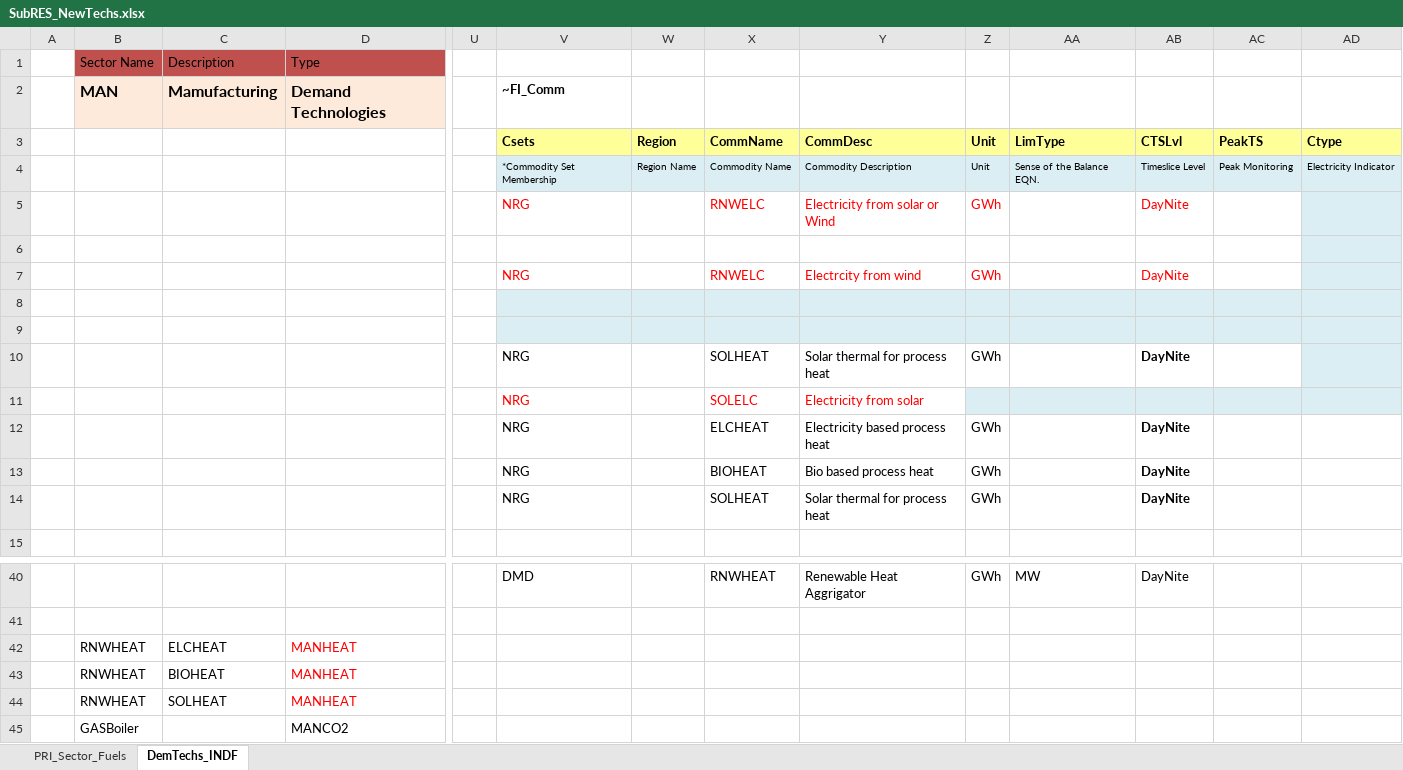
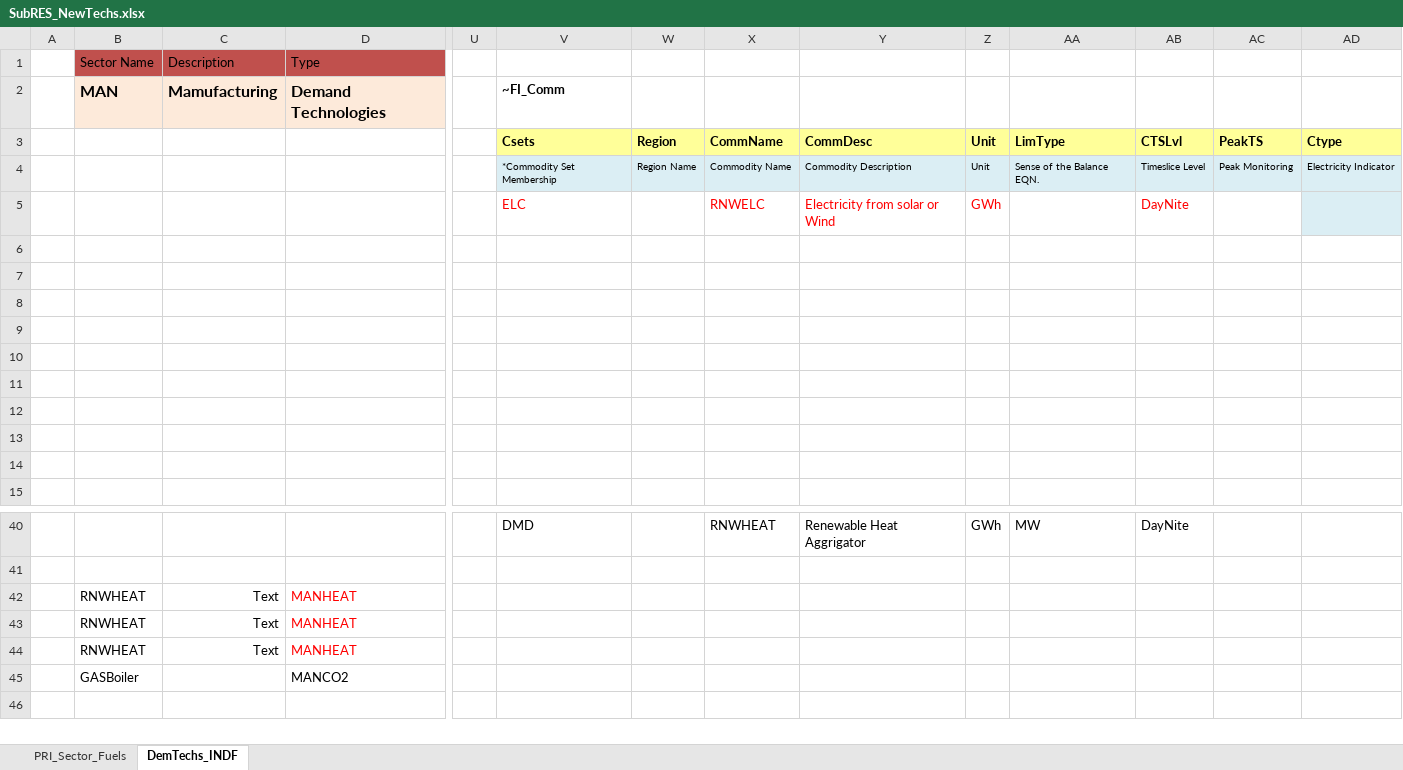
Before and after one commit to Tamenew/MANU2025, an Excel workbook: SubRES_TMPL/SubRES_NewTechs.xlsx, sheet DemTechs_INDF, drawn as a sheet; only a part is shown, gaps mark what is left out; the shorter side is filled out with more unchanged rows; values as stored, in another font and other column widths than the file's, no borders; charts and pictures not drawn; removed rows and columns are numbered as before the commit, all else as after; rows hold the shown columns only; the diff names each change by its address in the sheet, - before the commit and + after, or states it on an @@ line.

```diff
--- a/SubRES_TMPL/SubRES_NewTechs.xlsx (sheet DemTechs_INDF)
+++ b/SubRES_TMPL/SubRES_NewTechs.xlsx (sheet DemTechs_INDF)
-V5: NRG
+V5: ELC
-row 6: (empty)
-row 7:  |  |  |  |  | NRG |  | RNWELC | Electrcity from wind | GWh |  | DayNite
-V6:AD7 fill: #DBEEF4
+V6:AD7 fill: none
-row 8:  |  |  |  |  | NRG |  | SOLHEAT | Solar thermal for process heat | GWh |  | DayNite
+row 8: (empty)
-AD8 fill: #DBEEF4
+AD8 fill: none
-row 9:  |  |  |  |  | NRG |  | SOLELC | Electricity from solar
+row 9: (empty)
-Z9:AD9 fill: #DBEEF4
+Z9:AD9 fill: none
-row 10:  |  |  |  |  | NRG |  | ELCHEAT | Electricity based process heat | GWh |  | DayNite
+row 10: (empty)
-row 11:  |  |  |  |  | NRG |  | BIOHEAT | Bio based process heat | GWh |  | DayNite
+row 11: (empty)
-row 12:  |  |  |  |  | NRG |  | SOLHEAT | Solar thermal for process heat | GWh |  | DayNite
+row 12: (empty)
+row 13: (empty)
+row 14: (empty)
-C42 (Description): ELCHEAT
+C42 (Description): Text
-C43 (Description): BIOHEAT
+C43 (Description): Text
-C44 (Description): SOLHEAT
+C44 (Description): Text
```
Also changed, not shown: VT_REG_PRI_V01.xlsx, 2 other files.
